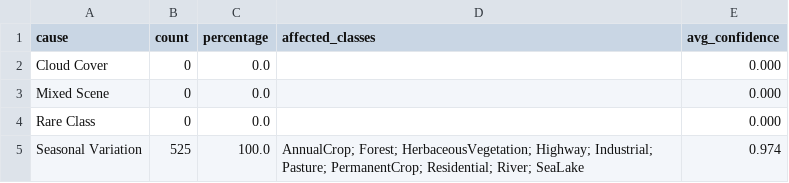
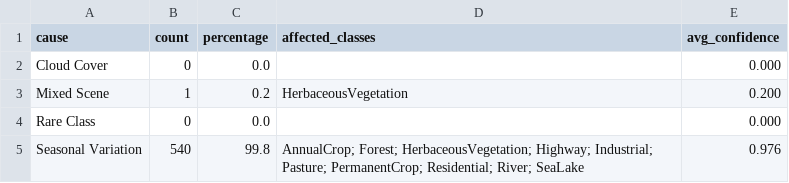
Before and after one commit to tienesng06/acivs_Test-Time_Spectral_Adaptation, a CSV file: results/failure_analysis/cause_statistics.csv, drawn as a sheet.

```diff
--- a/results/failure_analysis/cause_statistics.csv
+++ b/results/failure_analysis/cause_statistics.csv
@@ -2,4 +2,4 @@ cause,count,percentage,affected_classes,avg_confidence
 Cloud Cover,0,0.0,,0.000
-Mixed Scene,0,0.0,,0.000
+Mixed Scene,1,0.2,HerbaceousVegetation,0.200
 Rare Class,0,0.0,,0.000
-Seasonal Variation,525,100.0,AnnualCrop; Forest; HerbaceousVegetation; Highway; Industrial; Pasture; PermanentCrop; Residential; River; SeaLake,0.974
+Seasonal Variation,540,99.8,AnnualCrop; Forest; HerbaceousVegetation; Highway; Industrial; Pasture; PermanentCrop; Residential; River; SeaLake,0.976
```
Also changed, not shown: results/ablation/band_ablation_results.csv, results/ablation/band_ablation_statistics.csv, 29 other files.
